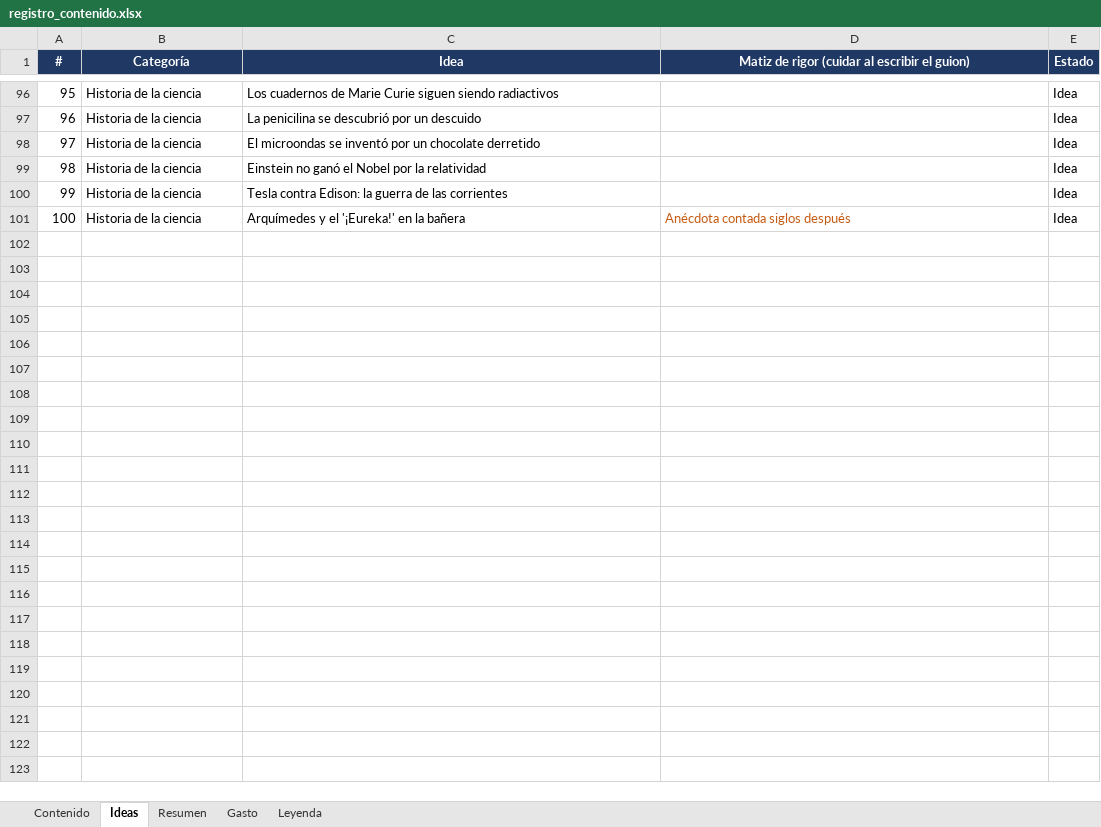
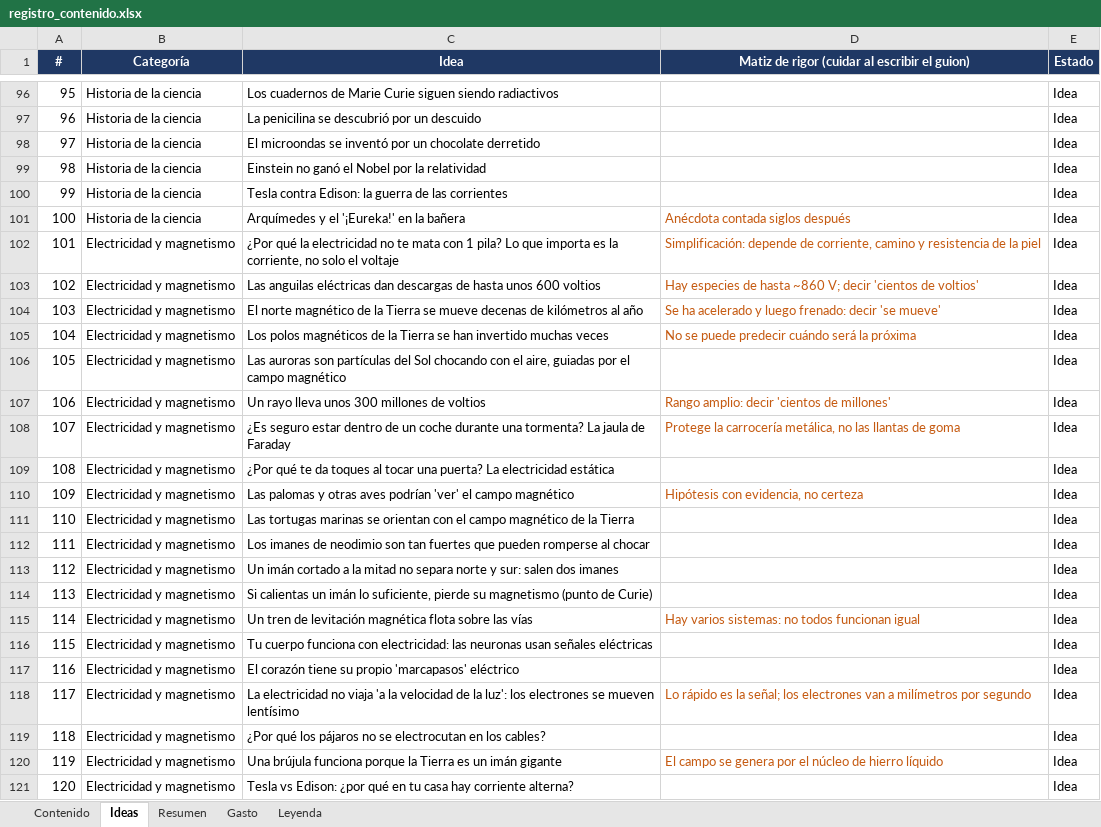
Before and after one commit to KanekPoe/AnimIAsTikTok, an Excel workbook: docs/registro_contenido.xlsx, sheet Ideas, drawn as a sheet; only a part is shown, gaps mark what is left out; values as stored, in another font and other column widths than the file's, no borders; charts and pictures not drawn; the diff names each change by its address in the sheet, - before the commit and + after, or states it on an @@ line.

```diff
--- a/docs/registro_contenido.xlsx (sheet Ideas)
+++ b/docs/registro_contenido.xlsx (sheet Ideas)
+row 102: 101 | Electricidad y magnetismo | ¿Por qué la electricidad no te mata con 1 pila? Lo que importa es la corriente, no solo el voltaje | Simplificación: depende de corriente, camino y resistencia de la piel | Idea
+row 103: 102 | Electricidad y magnetismo | Las anguilas eléctricas dan descargas de hasta unos 600 voltios | Hay especies de hasta ~860 V; decir 'cientos de voltios' | Idea
+row 104: 103 | Electricidad y magnetismo | El norte magnético de la Tierra se mueve decenas de kilómetros al año | Se ha acelerado y luego frenado: decir 'se mueve' | Idea
+row 105: 104 | Electricidad y magnetismo | Los polos magnéticos de la Tierra se han invertido muchas veces | No se puede predecir cuándo será la próxima | Idea
+row 106: 105 | Electricidad y magnetismo | Las auroras son partículas del Sol chocando con el aire, guiadas por el campo magnético |  | Idea
+row 107: 106 | Electricidad y magnetismo | Un rayo lleva unos 300 millones de voltios | Rango amplio: decir 'cientos de millones' | Idea
+row 108: 107 | Electricidad y magnetismo | ¿Es seguro estar dentro de un coche durante una tormenta? La jaula de Faraday | Protege la carrocería metálica, no las llantas de goma | Idea
+row 109: 108 | Electricidad y magnetismo | ¿Por qué te da toques al tocar una puerta? La electricidad estática |  | Idea
+row 110: 109 | Electricidad y magnetismo | Las palomas y otras aves podrían 'ver' el campo magnético | Hipótesis con evidencia, no certeza | Idea
+row 111: 110 | Electricidad y magnetismo | Las tortugas marinas se orientan con el campo magnético de la Tierra |  | Idea
+row 112: 111 | Electricidad y magnetismo | Los imanes de neodimio son tan fuertes que pueden romperse al chocar |  | Idea
+row 113: 112 | Electricidad y magnetismo | Un imán cortado a la mitad no separa norte y sur: salen dos imanes |  | Idea
+row 114: 113 | Electricidad y magnetismo | Si calientas un imán lo suficiente, pierde su magnetismo (punto de Curie) |  | Idea
+row 115: 114 | Electricidad y magnetismo | Un tren de levitación magnética flota sobre las vías | Hay varios sistemas: no todos funcionan igual | Idea
+row 116: 115 | Electricidad y magnetismo | Tu cuerpo funciona con electricidad: las neuronas usan señales eléctricas |  | Idea
+row 117: 116 | Electricidad y magnetismo | El corazón tiene su propio 'marcapasos' eléctrico |  | Idea
+row 118: 117 | Electricidad y magnetismo | La electricidad no viaja 'a la velocidad de la luz': los electrones se mueven lentísimo | Lo rápido es la señal; los electrones van a milímetros por segundo | Idea
+row 119: 118 | Electricidad y magnetismo | ¿Por qué los pájaros no se electrocutan en los cables? |  | Idea
+row 120: 119 | Electricidad y magnetismo | Una brújula funciona porque la Tierra es un imán gigante | El campo se genera por el núcleo de hierro líquido | Idea
+row 121: 120 | Electricidad y magnetismo | Tesla vs Edison: ¿por qué en tu casa hay corriente alterna? |  | Idea
```
